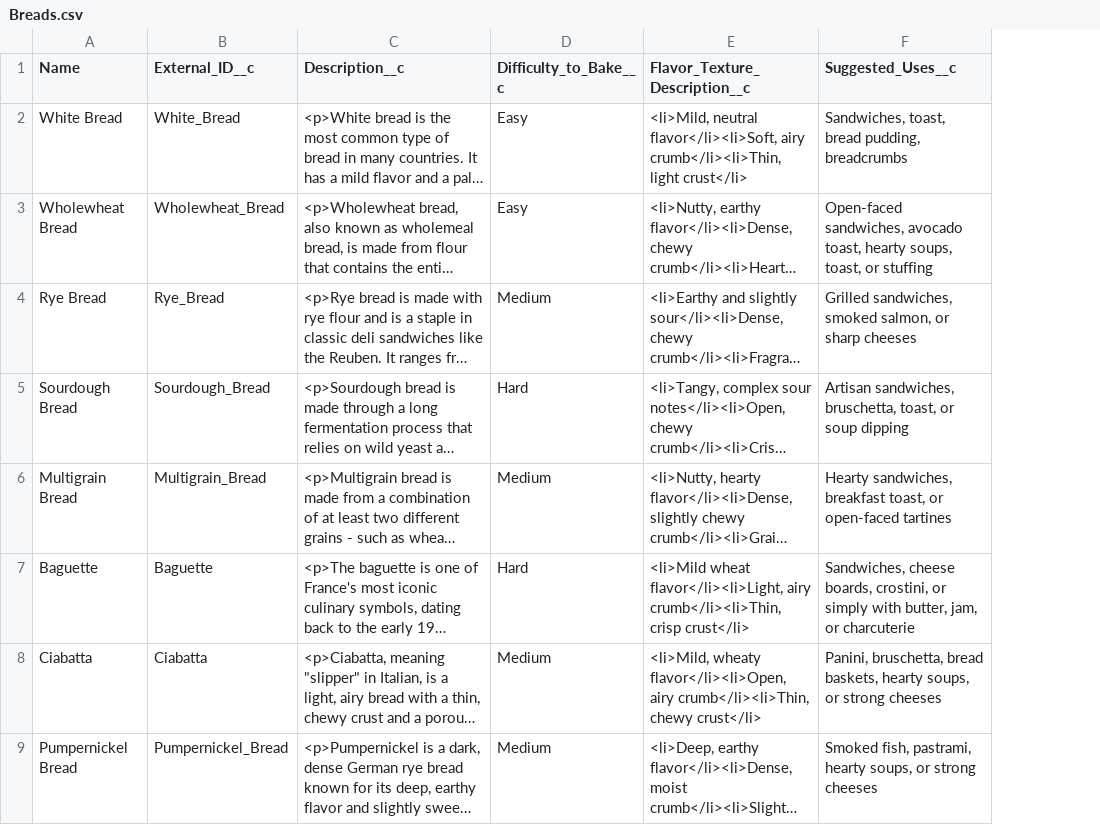
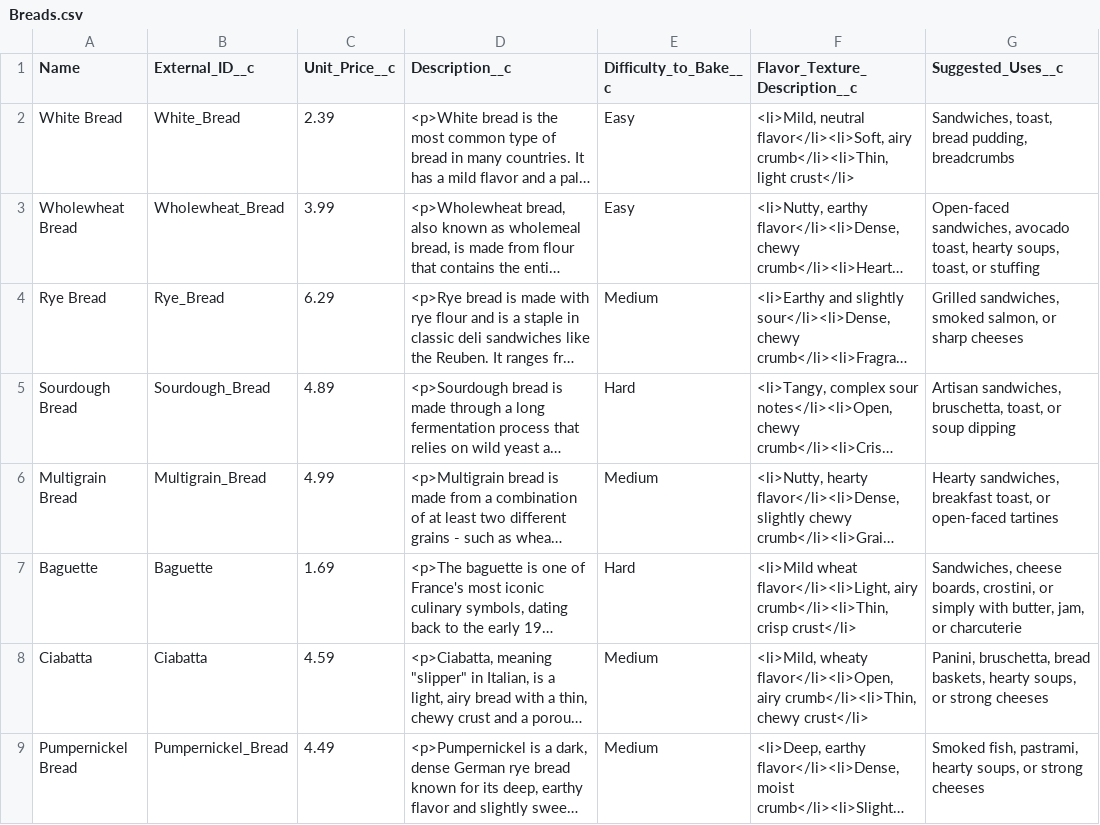
Before and after one commit to philip-gibson/salesforce-bread-demo, a CSV file: scripts/data/Breads.csv, drawn as a sheet; only a part is shown; long unchanged cells end in …; the diff names each change by its address in the sheet, - before the commit and + after, or states it on an @@ line.

Commit message:
chore(bread): BreadOrderController and selector

```diff
--- a/scripts/data/Breads.csv
+++ b/scripts/data/Breads.csv
+column C (Unit_Price__c), rows 2-9: 2.39 | 3.99 | 6.29 | 4.89 | 4.99 | 1.69 | 4.59 | 4.49
```
Also changed, not shown: 8 other files.
